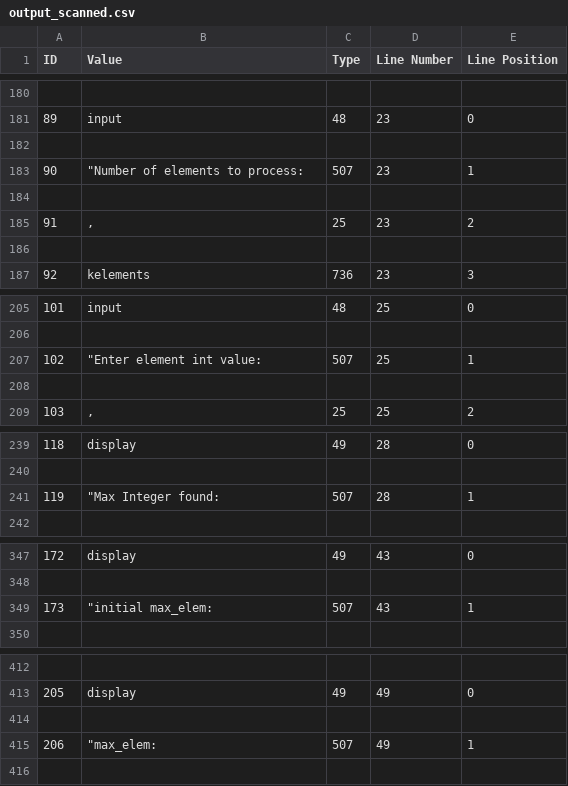
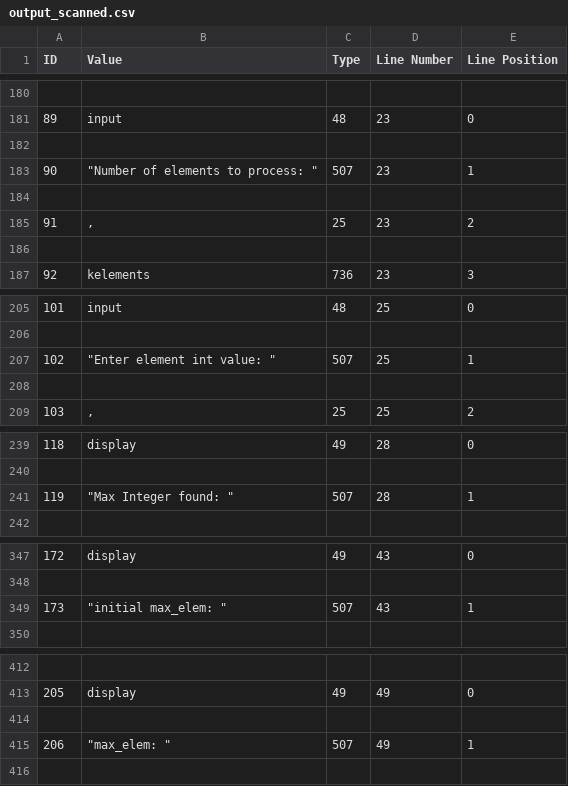
Before and after one commit to cmcdermitt/cpl-project, a CSV file: output_scanned.csv, drawn as a sheet; only a part is shown, gaps mark what is left out.

```diff
--- a/output_scanned.csv
+++ b/output_scanned.csv
@@ -182,3 +182,3 @@ ID,Value,Type,Line Number,Line Position
 
-90,"""Number of elements to process: ",507,23,1
+90,"""Number of elements to process: """,507,23,1
 
@@ -206,3 +206,3 @@ ID,Value,Type,Line Number,Line Position
 
-102,"""Enter element int value: ",507,25,1
+102,"""Enter element int value: """,507,25,1
 
@@ -240,3 +240,3 @@ ID,Value,Type,Line Number,Line Position
 
-119,"""Max Integer found: ",507,28,1
+119,"""Max Integer found: """,507,28,1
 
@@ -348,3 +348,3 @@ ID,Value,Type,Line Number,Line Position
 
-173,"""initial max_elem: ",507,43,1
+173,"""initial max_elem: """,507,43,1
 
@@ -414,3 +414,3 @@ ID,Value,Type,Line Number,Line Position
 
-206,"""max_elem: ",507,49,1
+206,"""max_elem: """,507,49,1
 
```
Also changed, not shown: 2 other files.
